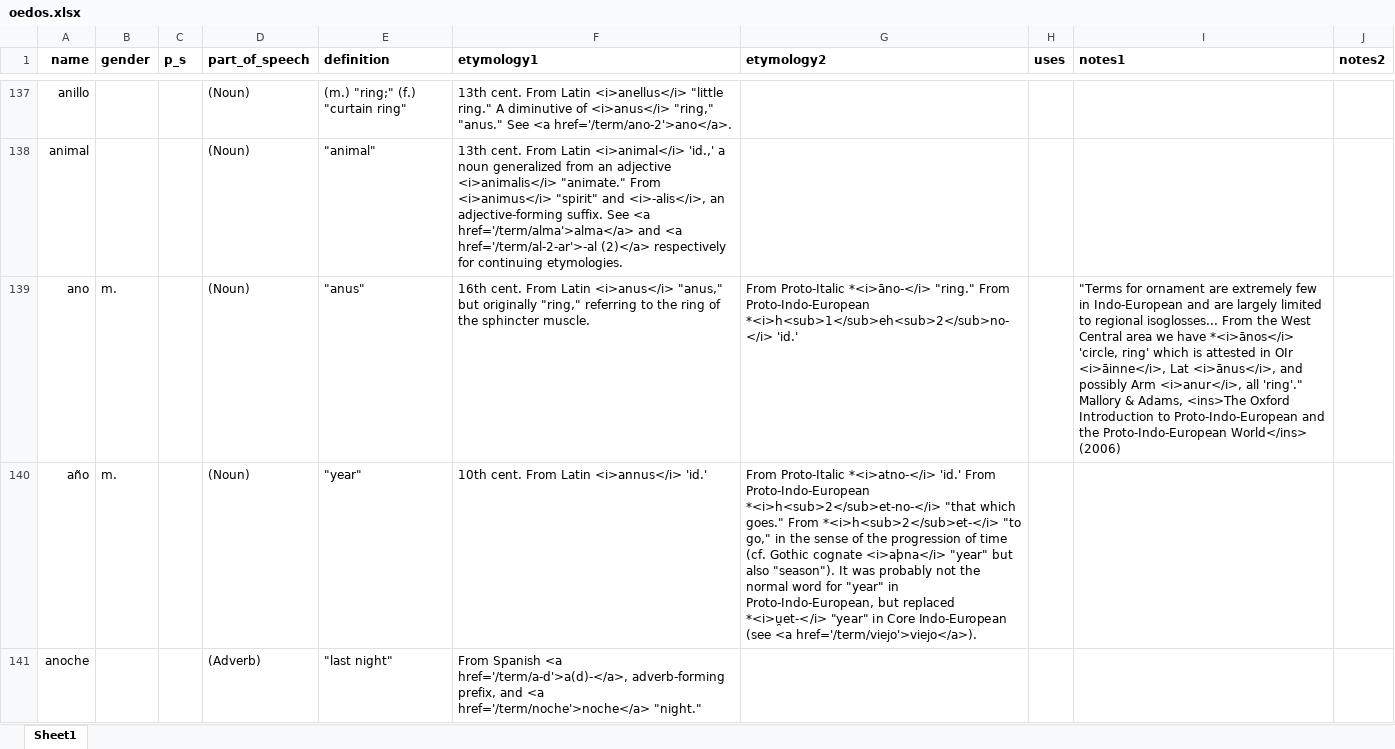
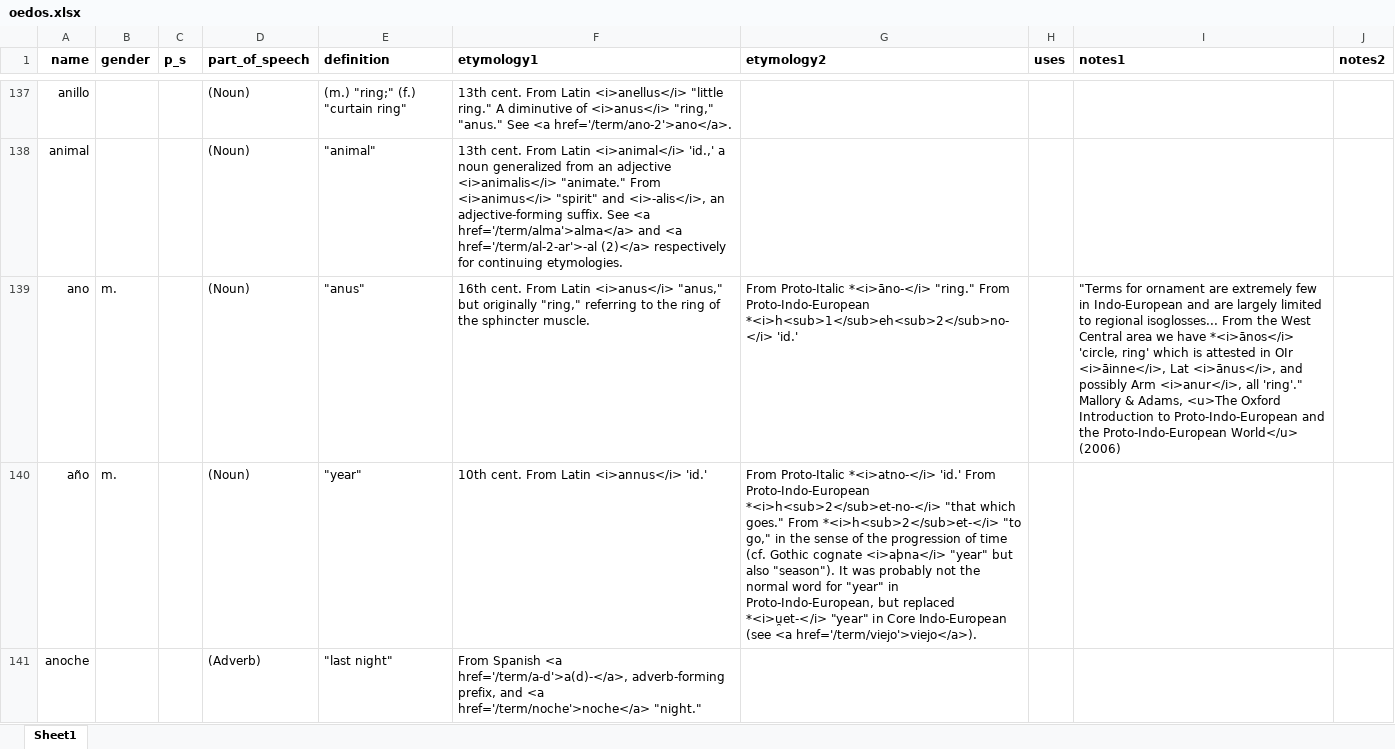
Before and after one commit to emplumb/ety, an Excel workbook: public/assets/data/oedos.xlsx, sheet Sheet1, drawn as a sheet; only a part is shown, gaps mark what is left out; values as stored, in another font and other column widths than the file's, no borders; the diff covers the shown part only; the diff names each change by its address in the sheet, - before the commit and + after, or states it on an @@ line.

```diff
--- a/public/assets/data/oedos.xlsx (sheet Sheet1)
+++ b/public/assets/data/oedos.xlsx (sheet Sheet1)
-I139 (notes1): …& Adams, <ins>The Oxford Introduction to Proto-Indo-European and the Proto-Indo-European World</ins> (2006)
+I139 (notes1): …& Adams, <u>The Oxford Introduction to Proto-Indo-European and the Proto-Indo-European World</u> (2006)
```
Also changed, not shown: 69 edited cells elsewhere in this sheet, 4 other files.
